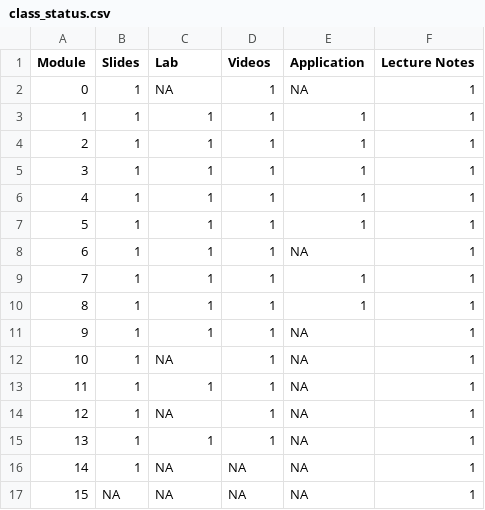
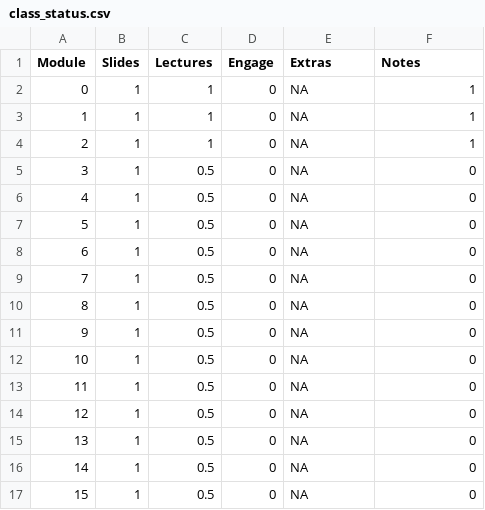
Before and after one commit to smasongarrison/personality, a CSV file: data/class_status.csv, drawn as a sheet.

Commit message:
Update class_status.csv

```diff
--- a/data/class_status.csv
+++ b/data/class_status.csv
@@ -1,17 +1,17 @@
-Module,Slides,Lab,Videos,Application,Lecture Notes
-0,1,NA,1,NA,1
-1,1,1,1,1,1
-2,1,1,1,1,1
-3,1,1,1,1,1
-4,1,1,1,1,1
-5,1,1,1,1,1
-6,1,1,1,NA,1
-7,1,1,1,1,1
-8,1,1,1,1,1
-9,1,1,1,NA,1
-10,1,NA,1,NA,1
-11,1,1,1,NA,1
-12,1,NA,1,NA,1
-13,1,1,1,NA,1
-14,1,NA,NA,NA,1
-15,NA,NA,NA,NA,1
+Module,Slides,Lectures,Engage,Extras,Notes
+0,1,1,0,NA,1
+1,1,1,0,NA,1
+2,1,1,0,NA,1
+3,1,0.5,0,NA,0
+4,1,0.5,0,NA,0
+5,1,0.5,0,NA,0
+6,1,0.5,0,NA,0
+7,1,0.5,0,NA,0
+8,1,0.5,0,NA,0
+9,1,0.5,0,NA,0
+10,1,0.5,0,NA,0
+11,1,0.5,0,NA,0
+12,1,0.5,0,NA,0
+13,1,0.5,0,NA,0
+14,1,0.5,0,NA,0
+15,1,0.5,0,NA,0
```
